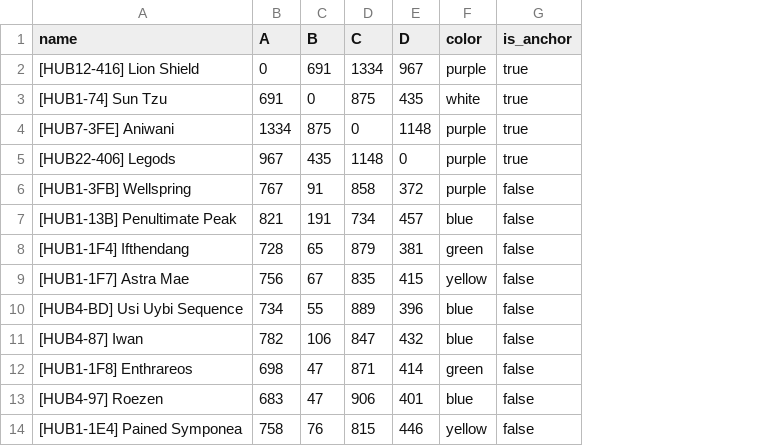
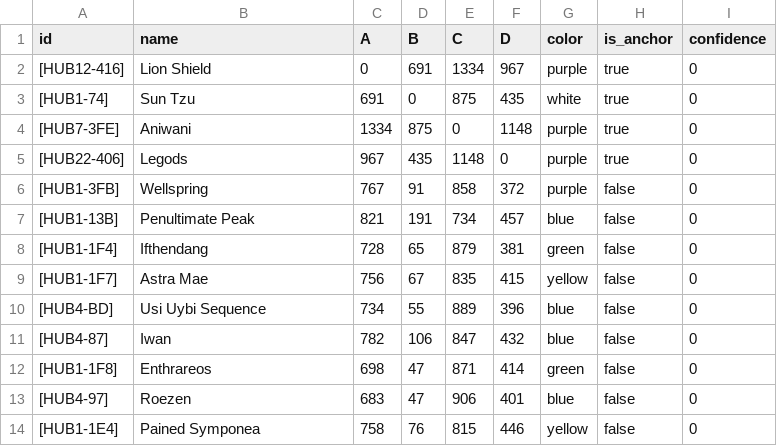
Before and after one commit to Catyre/atlas_eye_view, a CSV file: euclid_astrometrics.csv, drawn as a sheet; addresses are those after the commit; the diff names each change by its address in the sheet, - before the commit and + after, or states it on an @@ line.

```diff
--- a/euclid_astrometrics.csv
+++ b/euclid_astrometrics.csv
+column A (id), rows 2-14: [HUB12-416] | [HUB1-74] | [HUB7-3FE] | [HUB22-406] | [HUB1-3FB] | [HUB1-13B] | [HUB1-1F4] | [HUB1-1F7] | [HUB4-BD] | [HUB4-87] | [HUB1-1F8] | [HUB4-97] | [HUB1-1E4]
+column I (confidence), rows 2-14: all 0
-B2 (name): [HUB12-416] Lion Shield
+B2 (name): Lion Shield
-B3 (name): [HUB1-74] Sun Tzu
+B3 (name): Sun Tzu
-B4 (name): [HUB7-3FE] Aniwani
+B4 (name): Aniwani
-B5 (name): [HUB22-406] Legods
+B5 (name): Legods
-B6 (name): [HUB1-3FB] Wellspring
+B6 (name): Wellspring
-B7 (name): [HUB1-13B] Penultimate Peak
+B7 (name): Penultimate Peak
-B8 (name): [HUB1-1F4] Ifthendang
+B8 (name): Ifthendang
-B9 (name): [HUB1-1F7] Astra Mae
+B9 (name): Astra Mae
-B10 (name): [HUB4-BD] Usi Uybi Sequence
+B10 (name): Usi Uybi Sequence
-B11 (name): [HUB4-87] Iwan
+B11 (name): Iwan
-B12 (name): [HUB1-1F8] Enthrareos
+B12 (name): Enthrareos
-B13 (name): [HUB4-97] Roezen
+B13 (name): Roezen
-B14 (name): [HUB1-1E4] Pained Symponea
+B14 (name): Pained Symponea
```
Also changed, not shown: 4 other files.
